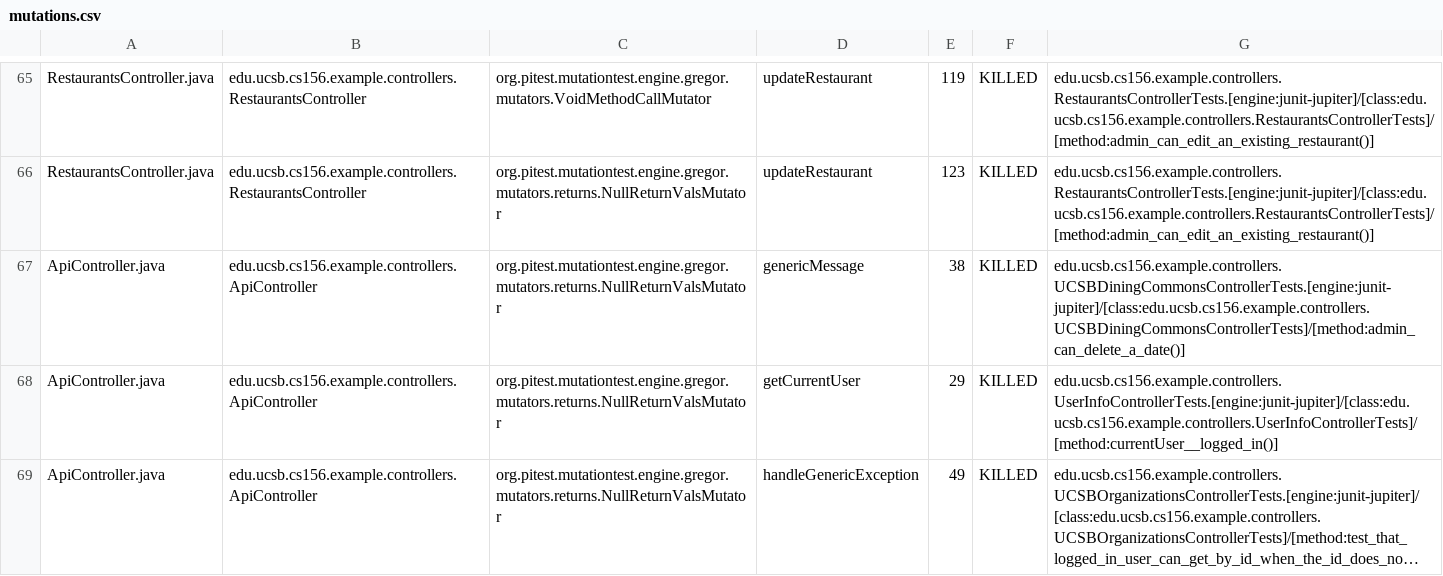
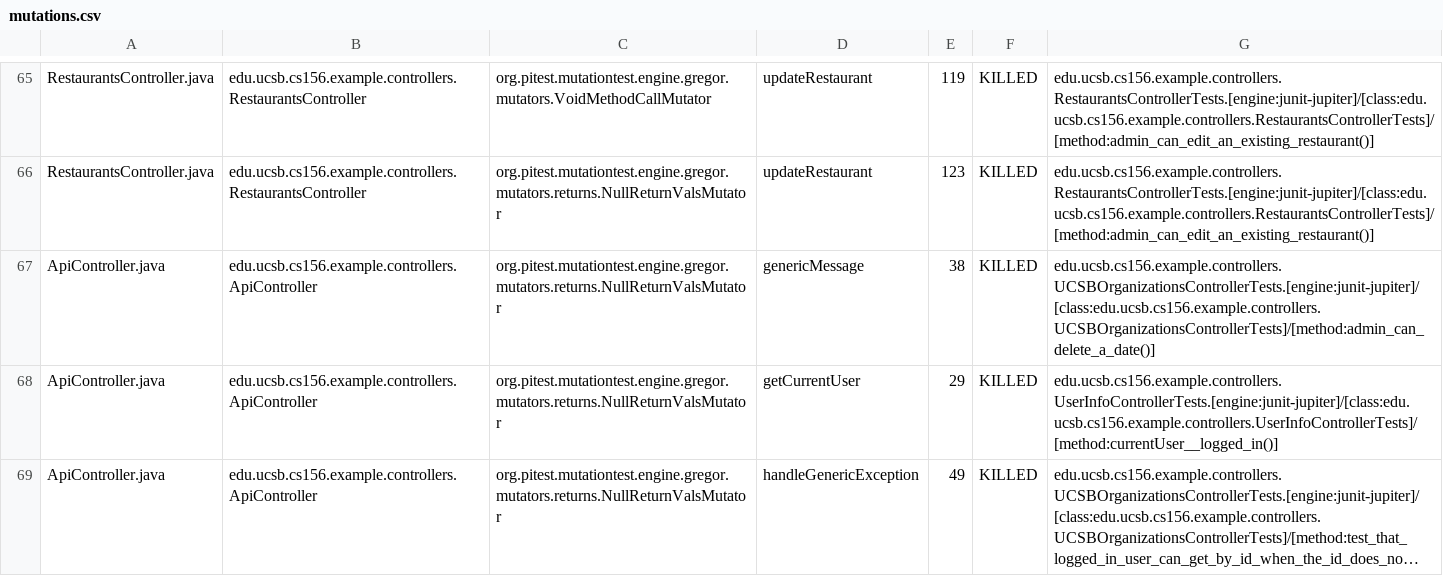
Before and after one commit to ucsb-cs156-s24/team03-s24-5pm-3, a CSV file: prs/78/pitest/mutations.csv, drawn as a sheet; only a part is shown, gaps mark what is left out; long unchanged cells end in ….

Commit message:
Deploying to gh-pages from @ ucsb-cs156-s24/team03-s24-5pm-3@0fe1b5387fad4f337f28eac8cb59cca13af4f503 🚀

```diff
--- a/prs/78/pitest/mutations.csv
+++ b/prs/78/pitest/mutations.csv
@@ -66,3 +66,3 @@ RestaurantsController.java,edu.ucsb.cs156.example.controllers.RestaurantsControl
 RestaurantsController.java,edu.ucsb.cs156.example.controllers.RestaurantsController,org.pitest.mutationtest.engine.gregor.mutators.returns.NullReturnValsMutator,updateRestaurant,123,KILLED,edu.ucsb.cs156.example.controllers.RestaurantsControllerTests.[engine:junit-jupiter]/[class:edu.ucsb.cs156.example.controllers.RestaurantsControllerTests]/[method:admin_can_edit_an_existing_restaurant()]
-ApiController.java,edu.ucsb.cs156.example.controllers.ApiController,org.pitest.mutationtest.engine.gregor.mutators.returns.NullReturnValsMutator,genericMessage,38,KILLED,edu.ucsb.cs156.example.controllers.UCSBDiningCommonsControllerTests.[engine:junit-jupiter]/[class:edu.ucsb.cs156.example.controllers.UCSBDiningCommonsControllerTests]/[method:admin_can_delete_a_date()]
+ApiController.java,edu.ucsb.cs156.example.controllers.ApiController,org.pitest.mutationtest.engine.gregor.mutators.returns.NullReturnValsMutator,genericMessage,38,KILLED,edu.ucsb.cs156.example.controllers.UCSBOrganizationsControllerTests.[engine:junit-jupiter]/[class:edu.ucsb.cs156.example.controllers.UCSBOrganizationsControllerTests]/[method:admin_can_delete_a_date()]
 ApiController.java,edu.ucsb.cs156.example.controllers.ApiController,org.pitest.mutationtest.engine.gregor.mutators.returns.NullReturnValsMutator,getCurrentUser,29,KILLED,edu.ucsb.cs156.example.controllers.UserInfoControllerTests.[engine:junit-jupiter]/[class:edu.ucsb.cs156.example.controllers.UserInfoControllerTests]/[method:currentUser__logged_in()]
```
Also changed, not shown: 13 other files.
